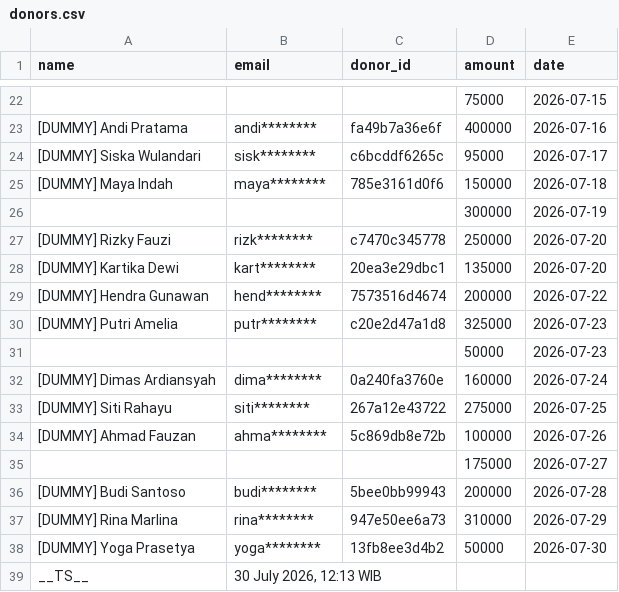
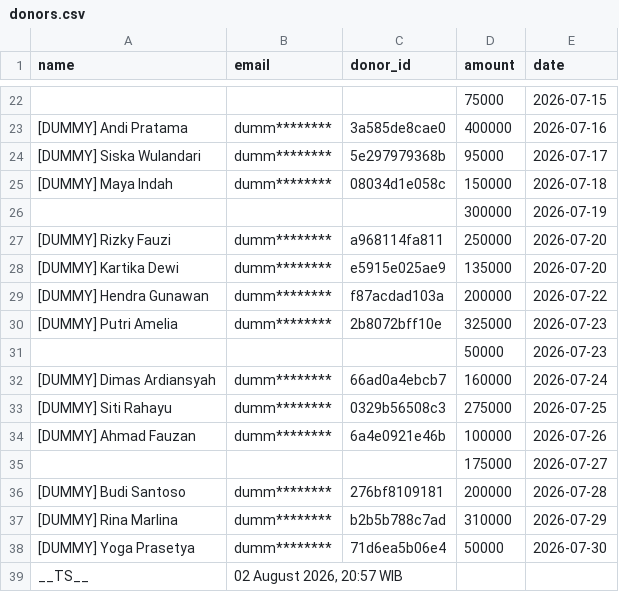
Before and after one commit to deepin-Indonesia/donasi-site, a CSV file: _data/donors.csv, drawn as a sheet; only a part is shown, gaps mark what is left out; the diff covers the shown part only.

```diff
--- a/_data/donors.csv
+++ b/_data/donors.csv
@@ -22,18 +22,18 @@ name,email,donor_id,amount,date
 ,,,75000,2026-07-15
-[DUMMY] Andi Pratama,andi********,fa49b7a36e6f,400000,2026-07-16
-[DUMMY] Siska Wulandari,sisk********,c6bcddf6265c,95000,2026-07-17
-[DUMMY] Maya Indah,maya********,785e3161d0f6,150000,2026-07-18
+[DUMMY] Andi Pratama,dumm********,3a585de8cae0,400000,2026-07-16
+[DUMMY] Siska Wulandari,dumm********,5e297979368b,95000,2026-07-17
+[DUMMY] Maya Indah,dumm********,08034d1e058c,150000,2026-07-18
 ,,,300000,2026-07-19
-[DUMMY] Rizky Fauzi,rizk********,c7470c345778,250000,2026-07-20
-[DUMMY] Kartika Dewi,kart********,20ea3e29dbc1,135000,2026-07-20
-[DUMMY] Hendra Gunawan,hend********,7573516d4674,200000,2026-07-22
-[DUMMY] Putri Amelia,putr********,c20e2d47a1d8,325000,2026-07-23
+[DUMMY] Rizky Fauzi,dumm********,a968114fa811,250000,2026-07-20
+[DUMMY] Kartika Dewi,dumm********,e5915e025ae9,135000,2026-07-20
+[DUMMY] Hendra Gunawan,dumm********,f87acdad103a,200000,2026-07-22
+[DUMMY] Putri Amelia,dumm********,2b8072bff10e,325000,2026-07-23
 ,,,50000,2026-07-23
-[DUMMY] Dimas Ardiansyah,dima********,0a240fa3760e,160000,2026-07-24
-[DUMMY] Siti Rahayu,siti********,267a12e43722,275000,2026-07-25
-[DUMMY] Ahmad Fauzan,ahma********,5c869db8e72b,100000,2026-07-26
+[DUMMY] Dimas Ardiansyah,dumm********,66ad0a4ebcb7,160000,2026-07-24
+[DUMMY] Siti Rahayu,dumm********,0329b56508c3,275000,2026-07-25
+[DUMMY] Ahmad Fauzan,dumm********,6a4e0921e46b,100000,2026-07-26
 ,,,175000,2026-07-27
-[DUMMY] Budi Santoso,budi********,5bee0bb99943,200000,2026-07-28
-[DUMMY] Rina Marlina,rina********,947e50ee6a73,310000,2026-07-29
-[DUMMY] Yoga Prasetya,yoga********,13fb8ee3d4b2,50000,2026-07-30
-__TS__,"30 July 2026, 12:13 WIB",,,
+[DUMMY] Budi Santoso,dumm********,276bf8109181,200000,2026-07-28
+[DUMMY] Rina Marlina,dumm********,b2b5b788c7ad,310000,2026-07-29
+[DUMMY] Yoga Prasetya,dumm********,71d6ea5b06e4,50000,2026-07-30
+__TS__,"02 August 2026, 20:57 WIB",,,
```
Also changed, not shown: 32 edited cells elsewhere in this file, tools/donors_private.example.csv, 4 other files.
